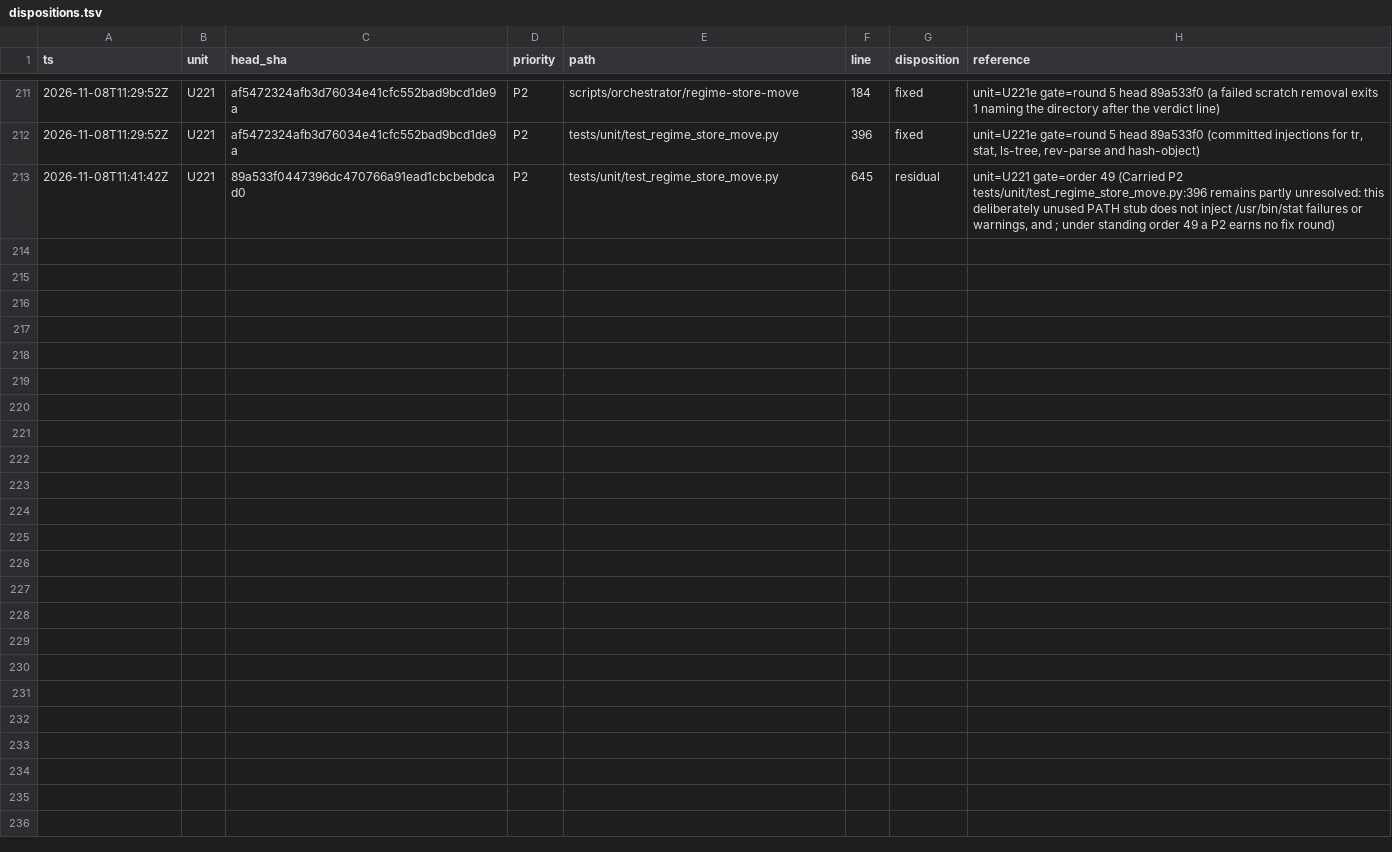
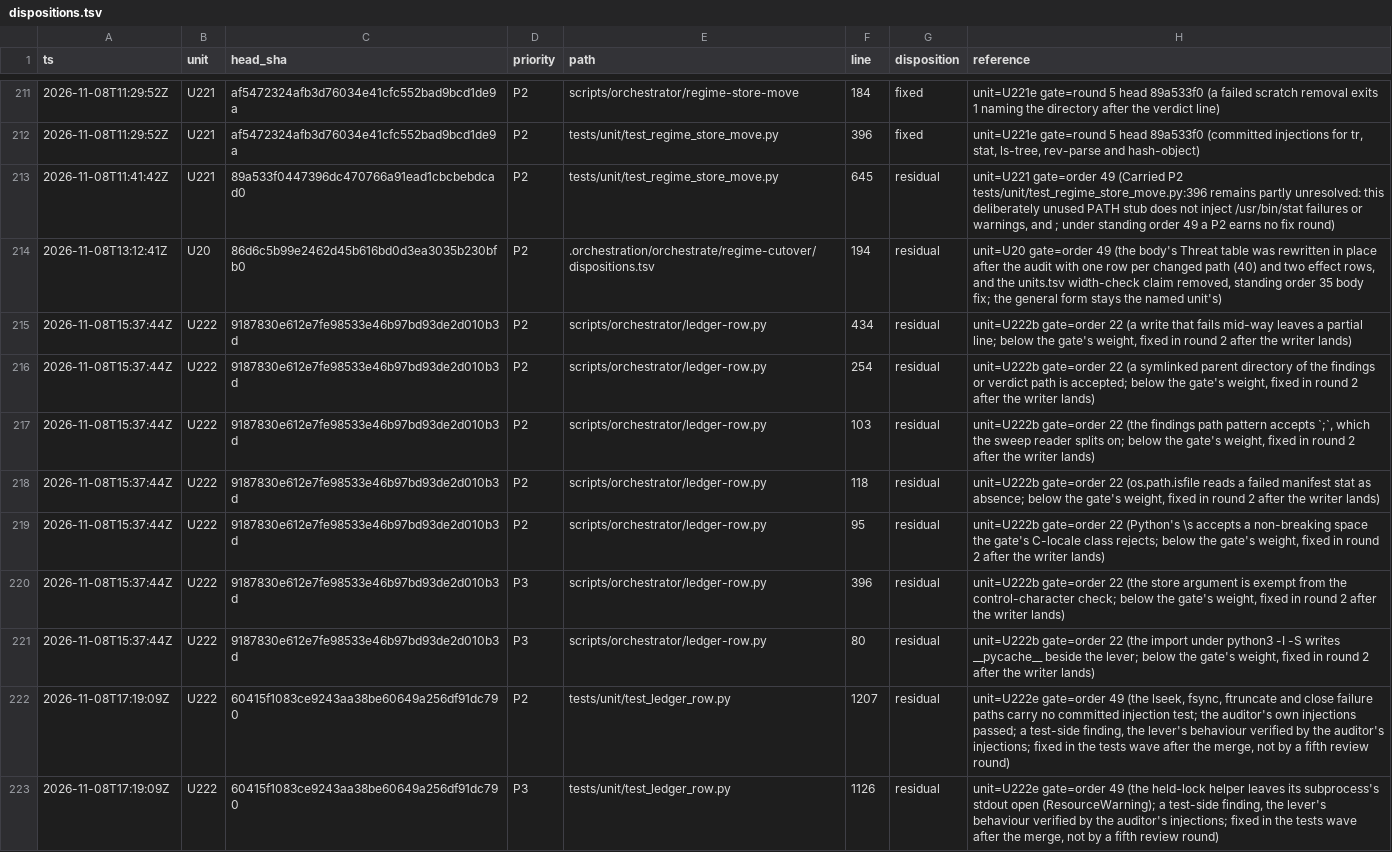
Before and after one commit to mryfmo/dotfiles, a TSV file: .orchestration/orchestrate/regime-cutover/dispositions.tsv, drawn as a sheet; only a part is shown, gaps mark what is left out.

```diff
--- a/.orchestration/orchestrate/regime-cutover/dispositions.tsv
+++ b/.orchestration/orchestrate/regime-cutover/dispositions.tsv
@@ -213 +213,11 @@ ts	unit	head_sha	priority	path	line	disposition	reference
 2026-11-08T11:41:42Z	U221	89a533f0447396dc470766a91ead1cbcbebdcad0	P2	tests/unit/test_regime_store_move.py	645	residual	unit=U221 gate=order 49 (Carried P2 tests/unit/test_regime_store_move.py:396 remains partly unresolved: this deliberately unused PATH stub does not inject /usr/bin/stat failures or warnings, and ; under standing order 49 a P2 earns no fix round)
+2026-11-08T13:12:41Z	U20	86d6c5b99e2462d45b616bd0d3ea3035b230bfb0	P2	.orchestration/orchestrate/regime-cutover/dispositions.tsv	194	residual	unit=U20 gate=order 49 (the body's Threat table was rewritten in place after the audit with one row per changed path (40) and two effect rows, and the units.tsv width-check claim removed, standing order 35 body fix; the general form stays the named unit's)
+2026-11-08T15:37:44Z	U222	9187830e612e7fe98533e46b97bd93de2d010b3d	P2	scripts/orchestrator/ledger-row.py	434	residual	unit=U222b gate=order 22 (a write that fails mid-way leaves a partial line; below the gate's weight, fixed in round 2 after the writer lands)
+2026-11-08T15:37:44Z	U222	9187830e612e7fe98533e46b97bd93de2d010b3d	P2	scripts/orchestrator/ledger-row.py	254	residual	unit=U222b gate=order 22 (a symlinked parent directory of the findings or verdict path is accepted; below the gate's weight, fixed in round 2 after the writer lands)
+2026-11-08T15:37:44Z	U222	9187830e612e7fe98533e46b97bd93de2d010b3d	P2	scripts/orchestrator/ledger-row.py	103	residual	unit=U222b gate=order 22 (the findings path pattern accepts `;`, which the sweep reader splits on; below the gate's weight, fixed in round 2 after the writer lands)
+2026-11-08T15:37:44Z	U222	9187830e612e7fe98533e46b97bd93de2d010b3d	P2	scripts/orchestrator/ledger-row.py	118	residual	unit=U222b gate=order 22 (os.path.isfile reads a failed manifest stat as absence; below the gate's weight, fixed in round 2 after the writer lands)
+2026-11-08T15:37:44Z	U222	9187830e612e7fe98533e46b97bd93de2d010b3d	P2	scripts/orchestrator/ledger-row.py	95	residual	unit=U222b gate=order 22 (Python's \s accepts a non-breaking space the gate's C-locale class rejects; below the gate's weight, fixed in round 2 after the writer lands)
+2026-11-08T15:37:44Z	U222	9187830e612e7fe98533e46b97bd93de2d010b3d	P3	scripts/orchestrator/ledger-row.py	396	residual	unit=U222b gate=order 22 (the store argument is exempt from the control-character check; below the gate's weight, fixed in round 2 after the writer lands)
+2026-11-08T15:37:44Z	U222	9187830e612e7fe98533e46b97bd93de2d010b3d	P3	scripts/orchestrator/ledger-row.py	80	residual	unit=U222b gate=order 22 (the import under python3 -I -S writes __pycache__ beside the lever; below the gate's weight, fixed in round 2 after the writer lands)
+2026-11-08T17:19:09Z	U222	60415f1083ce9243aa38be60649a256df91dc790	P2	tests/unit/test_ledger_row.py	1207	residual	unit=U222e gate=order 49 (the lseek, fsync, ftruncate and close failure paths carry no committed injection test; the auditor's own injections passed; a test-side finding, the lever's behaviour verified by the auditor's injections; fixed in the tests wave after the merge, not by a fifth review round)
+2026-11-08T17:19:09Z	U222	60415f1083ce9243aa38be60649a256df91dc790	P3	tests/unit/test_ledger_row.py	1126	residual	unit=U222e gate=order 49 (the held-lock helper leaves its subprocess's stdout open (ResourceWarning); a test-side finding, the lever's behaviour verified by the auditor's injections; fixed in the tests wave after the merge, not by a fifth review round)
```
Also changed, not shown: 45 other files.
